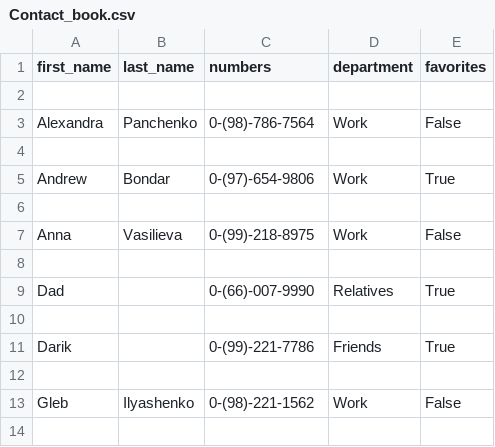
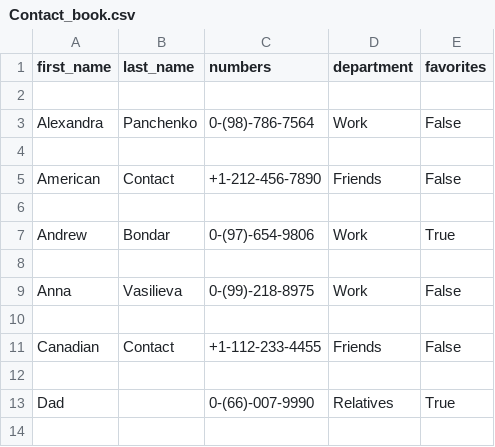
Before and after one commit to Kalinka5/Contact_book, a CSV file: Contact_book.csv, drawn as a sheet; only a part is shown; the shorter side is filled out with more unchanged rows; the diff covers the shown part only; the diff names each change by its address in the sheet, - before the commit and + after, or states it on an @@ line.

```diff
--- a/Contact_book.csv
+++ b/Contact_book.csv
+row 5: American | Contact | +1-212-456-7890 | Friends | False
+row 6: (empty)
+row 10: (empty)
+row 11: Canadian | Contact | +1-112-233-4455 | Friends | False
```
Also changed, not shown: 14 added rows elsewhere in this file, 1 other file.
